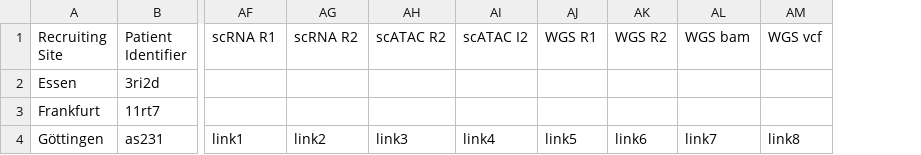
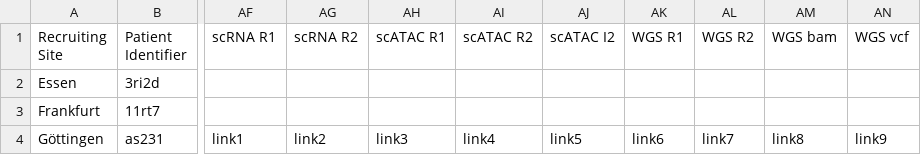
Before and after one commit to ICCB-Cologne/limetrack, a CSV file: csv-files/csv_file_init.csv, drawn as a sheet; only a part is shown, gaps mark what is left out; addresses are those after the commit; the diff names each change by its address in the sheet, - before the commit and + after, or states it on an @@ line.

```diff
--- a/csv-files/csv_file_init.csv
+++ b/csv-files/csv_file_init.csv
+column AH (scATAC R1), row 4: link3
-AI4 (scATAC R2): link3
+AI4 (scATAC R2): link4
-AJ4 (scATAC I2): link4
+AJ4 (scATAC I2): link5
-AK4 (WGS R1): link5
+AK4 (WGS R1): link6
-AL4 (WGS R2): link6
+AL4 (WGS R2): link7
-AM4 (WGS bam): link7
+AM4 (WGS bam): link8
-AN4 (WGS vcf): link8
+AN4 (WGS vcf): link9
```
Also changed, not shown: csv-files/SPL_csv_insert_one_record.csv, csv-files/SPL_insert_one_record_with_error.csv, 5 other files.
